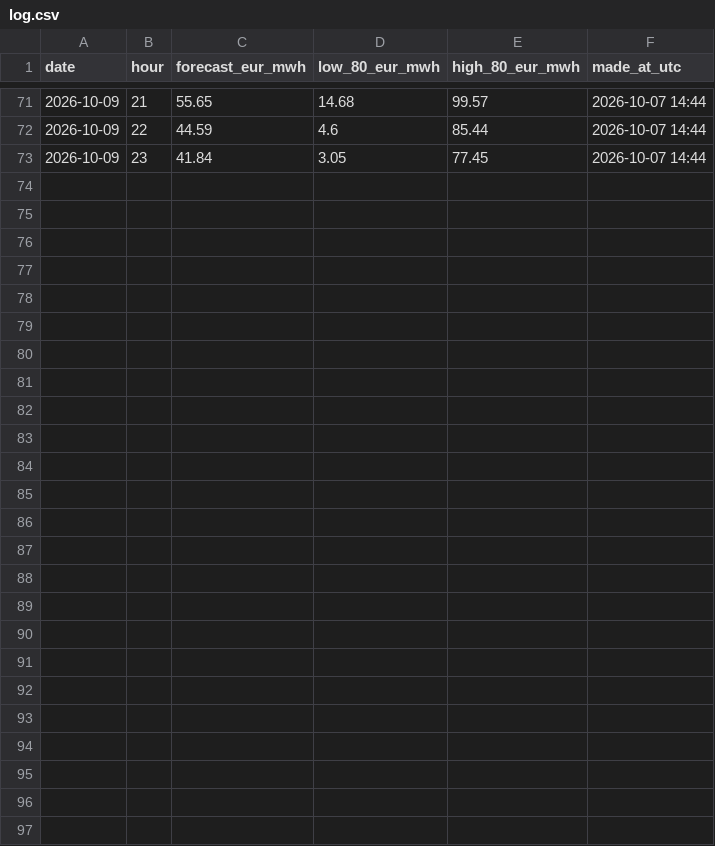
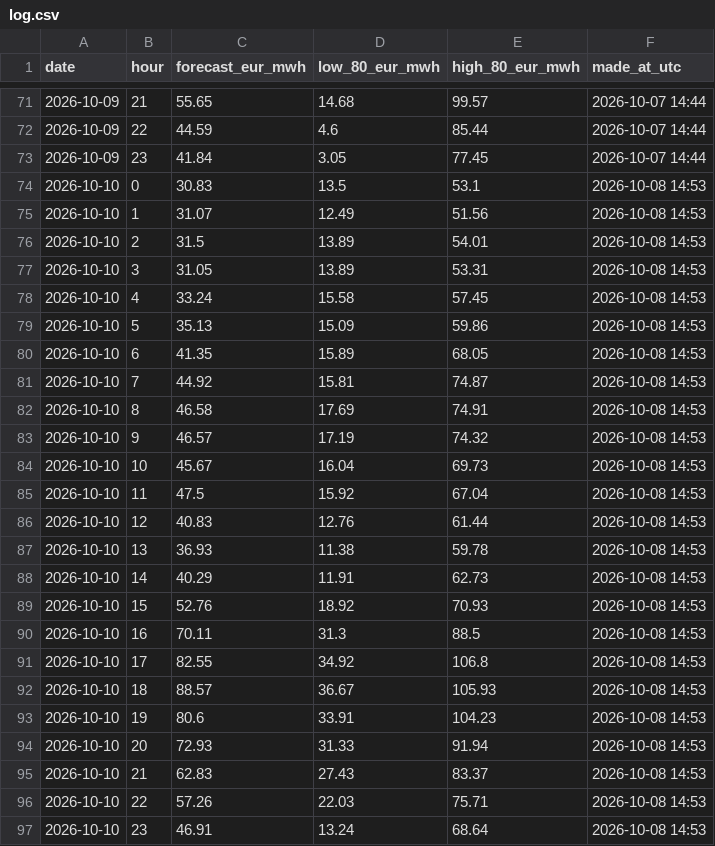
Before and after one commit to rose-ember-forge/Forecasting-Electricity-Prices-in-Stockholm, a CSV file: forecasts/log.csv, drawn as a sheet; only a part is shown, gaps mark what is left out.

```diff
--- a/forecasts/log.csv
+++ b/forecasts/log.csv
@@ -73 +73,25 @@ date,hour,forecast_eur_mwh,low_80_eur_mwh,high_80_eur_mwh,made_at_utc
 2026-10-09,23,41.84,3.05,77.45,2026-10-07 14:44
+2026-10-10,0,30.83,13.5,53.1,2026-10-08 14:53
+2026-10-10,1,31.07,12.49,51.56,2026-10-08 14:53
+2026-10-10,2,31.5,13.89,54.01,2026-10-08 14:53
+2026-10-10,3,31.05,13.89,53.31,2026-10-08 14:53
+2026-10-10,4,33.24,15.58,57.45,2026-10-08 14:53
+2026-10-10,5,35.13,15.09,59.86,2026-10-08 14:53
+2026-10-10,6,41.35,15.89,68.05,2026-10-08 14:53
+2026-10-10,7,44.92,15.81,74.87,2026-10-08 14:53
+2026-10-10,8,46.58,17.69,74.91,2026-10-08 14:53
+2026-10-10,9,46.57,17.19,74.32,2026-10-08 14:53
+2026-10-10,10,45.67,16.04,69.73,2026-10-08 14:53
+2026-10-10,11,47.5,15.92,67.04,2026-10-08 14:53
+2026-10-10,12,40.83,12.76,61.44,2026-10-08 14:53
+2026-10-10,13,36.93,11.38,59.78,2026-10-08 14:53
+2026-10-10,14,40.29,11.91,62.73,2026-10-08 14:53
+2026-10-10,15,52.76,18.92,70.93,2026-10-08 14:53
+2026-10-10,16,70.11,31.3,88.5,2026-10-08 14:53
+2026-10-10,17,82.55,34.92,106.8,2026-10-08 14:53
+2026-10-10,18,88.57,36.67,105.93,2026-10-08 14:53
+2026-10-10,19,80.6,33.91,104.23,2026-10-08 14:53
+2026-10-10,20,72.93,31.33,91.94,2026-10-08 14:53
+2026-10-10,21,62.83,27.43,83.37,2026-10-08 14:53
+2026-10-10,22,57.26,22.03,75.71,2026-10-08 14:53
+2026-10-10,23,46.91,13.24,68.64,2026-10-08 14:53
```
Also changed, not shown: forecasts/latest.csv, 1 other file.
